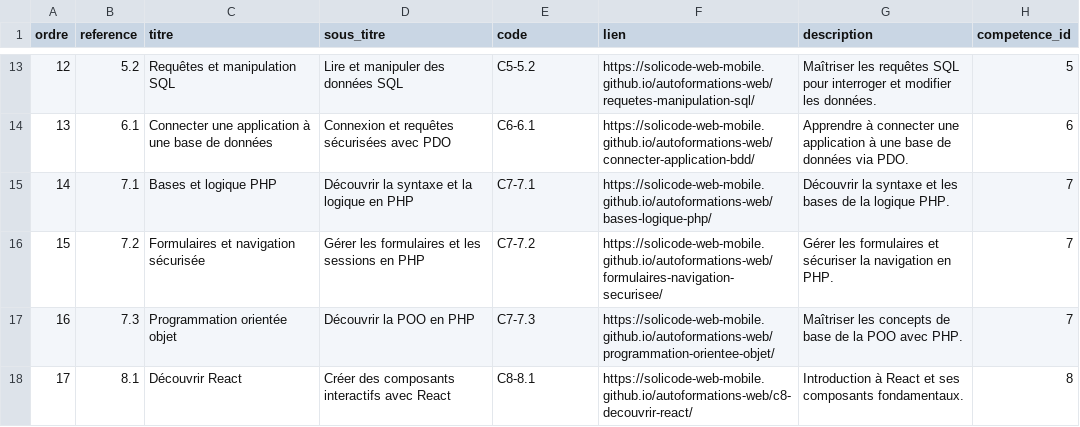
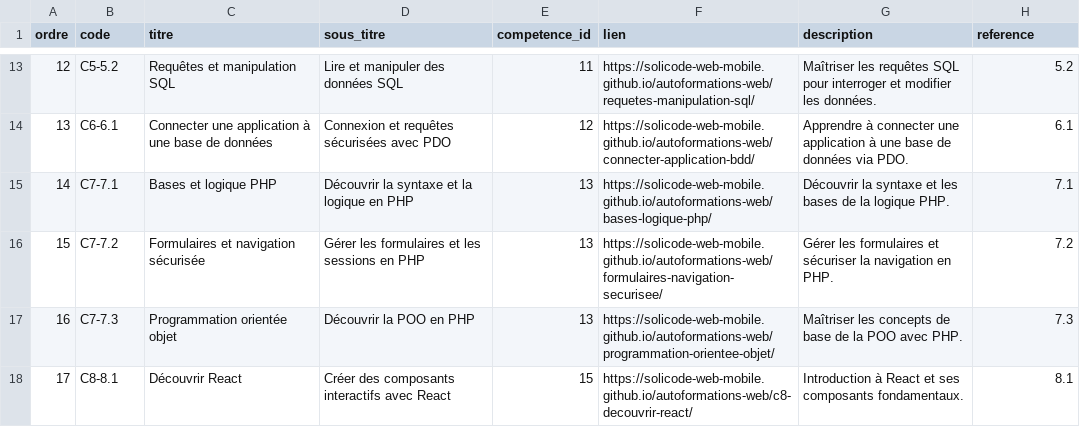
Before and after one commit to solicode-lms/app, a CSV file: modules/PkgCompetences/Database/data/microCompetences.csv, drawn as a sheet; only a part is shown, gaps mark what is left out; the diff covers the shown part only.

```diff
--- a/modules/PkgCompetences/Database/data/microCompetences.csv
+++ b/modules/PkgCompetences/Database/data/microCompetences.csv
@@ -1 +1 @@
-"ordre","reference","titre","sous_titre","code","lien","description","competence_id"
+"ordre","code","titre","sous_titre","competence_id","lien","description","reference"
@@ -13,6 +13,6 @@
-12,"5.2","Requêtes et manipulation SQL","Lire et manipuler des données SQL","C5-5.2","https://solicode-web-mobile.github.io/autoformations-web/requetes-manipulation-sql/","Maîtriser les requêtes SQL pour interroger et modifier les données.",5
-13,"6.1","Connecter une application à une base de données","Connexion et requêtes sécurisées avec PDO","C6-6.1","https://solicode-web-mobile.github.io/autoformations-web/connecter-application-bdd/","Apprendre à connecter une application à une base de données via PDO.",6
-14,"7.1","Bases et logique PHP","Découvrir la syntaxe et la logique en PHP","C7-7.1","https://solicode-web-mobile.github.io/autoformations-web/bases-logique-php/","Découvrir la syntaxe et les bases de la logique PHP.",7
-15,"7.2","Formulaires et navigation sécurisée","Gérer les formulaires et les sessions en PHP","C7-7.2","https://solicode-web-mobile.github.io/autoformations-web/formulaires-navigation-securisee/","Gérer les formulaires et sécuriser la navigation en PHP.",7
-16,"7.3","Programmation orientée objet","Découvrir la POO en PHP","C7-7.3","https://solicode-web-mobile.github.io/autoformations-web/programmation-orientee-objet/","Maîtriser les concepts de base de la POO avec PHP.",7
-17,"8.1","Découvrir React","Créer des composants interactifs avec React","C8-8.1","https://solicode-web-mobile.github.io/autoformations-web/c8-decouvrir-react/","Introduction à React et ses composants fondamentaux.",8
+"12","C5-5.2","Requêtes et manipulation SQL","Lire et manipuler des données SQL","11","https://solicode-web-mobile.github.io/autoformations-web/requetes-manipulation-sql/","Maîtriser les requêtes SQL pour interroger et modifier les données.","5.2"
+"13","C6-6.1","Connecter une application à une base de données","Connexion et requêtes sécurisées avec PDO","12","https://solicode-web-mobile.github.io/autoformations-web/connecter-application-bdd/","Apprendre à connecter une application à une base de données via PDO.","6.1"
+"14","C7-7.1","Bases et logique PHP","Découvrir la syntaxe et la logique en PHP","13","https://solicode-web-mobile.github.io/autoformations-web/bases-logique-php/","Découvrir la syntaxe et les bases de la logique PHP.","7.1"
+"15","C7-7.2","Formulaires et navigation sécurisée","Gérer les formulaires et les sessions en PHP","13","https://solicode-web-mobile.github.io/autoformations-web/formulaires-navigation-securisee/","Gérer les formulaires et sécuriser la navigation en PHP.","7.2"
+"16","C7-7.3","Programmation orientée objet","Découvrir la POO en PHP","13","https://solicode-web-mobile.github.io/autoformations-web/programmation-orientee-objet/","Maîtriser les concepts de base de la POO avec PHP.","7.3"
+"17","C8-8.1","Découvrir React","Créer des composants interactifs avec React","15","https://solicode-web-mobile.github.io/autoformations-web/c8-decouvrir-react/","Introduction à React et ses composants fondamentaux.","8.1"
```
Also changed, not shown: 30 edited cells elsewhere in this file, 26 other files.
